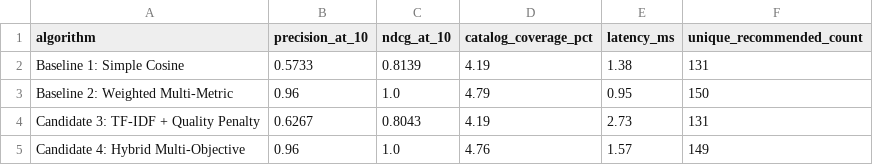
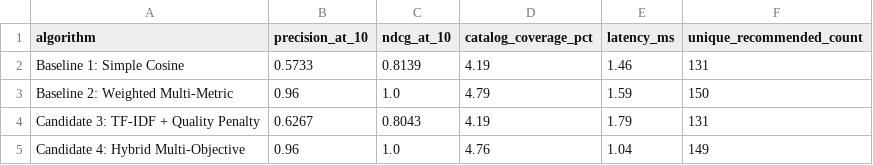
Before and after one commit to RahmatHadinata23758051/RekomendasiWisata, a CSV file: reports/benchmark_recommender_results.csv, drawn as a sheet.

Commit message:
test(ml): update recommender benchmark results

```diff
--- a/reports/benchmark_recommender_results.csv
+++ b/reports/benchmark_recommender_results.csv
@@ -1,5 +1,5 @@
 algorithm,precision_at_10,ndcg_at_10,catalog_coverage_pct,latency_ms,unique_recommended_count
-Baseline 1: Simple Cosine,0.5733,0.8139,4.19,1.38,131
-Baseline 2: Weighted Multi-Metric,0.96,1.0,4.79,0.95,150
-Candidate 3: TF-IDF + Quality Penalty,0.6267,0.8043,4.19,2.73,131
-Candidate 4: Hybrid Multi-Objective,0.96,1.0,4.76,1.57,149
+Baseline 1: Simple Cosine,0.5733,0.8139,4.19,1.46,131
+Baseline 2: Weighted Multi-Metric,0.96,1.0,4.79,1.59,150
+Candidate 3: TF-IDF + Quality Penalty,0.6267,0.8043,4.19,1.79,131
+Candidate 4: Hybrid Multi-Objective,0.96,1.0,4.76,1.04,149
```
